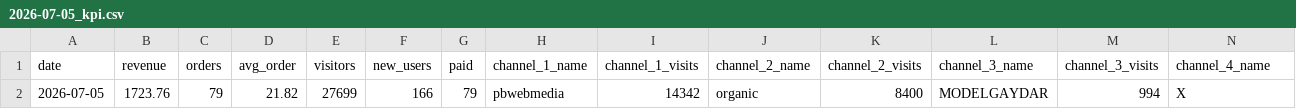
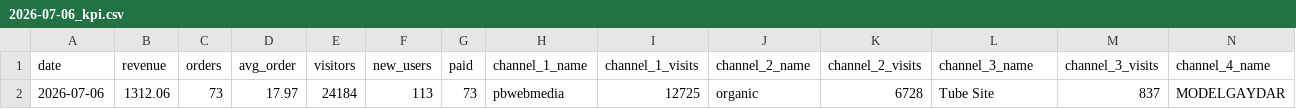
Before and after one commit to vitobbbot/gdr-dashboard, a CSV file: data/2026-07-06_kpi.csv (was data/2026-07-05_kpi.csv), drawn as a sheet; only a part is shown; removed rows and columns are numbered as before the commit, all else as after; rows hold the shown columns only; the diff names each change by its address in the sheet, - before the commit and + after, or states it on an @@ line.

Commit message:
data: update KPI 2026-07-06

```diff
--- a/data/2026-07-05_kpi.csv
+++ b/data/2026-07-06_kpi.csv
-row 2: 2026-07-05 | 1723.76 | 79 | 21.82 | 27699 | 166 | 79 | pbwebmedia | 14342 | organic | 8400 | MODELGAYDAR | 994 | X
+row 2: 2026-07-06 | 1312.06 | 73 | 17.97 | 24184 | 113 | 73 | pbwebmedia | 12725 | organic | 6728 | Tube Site | 837 | MODELGAYDAR
```
Also changed, not shown: 1 other file.
